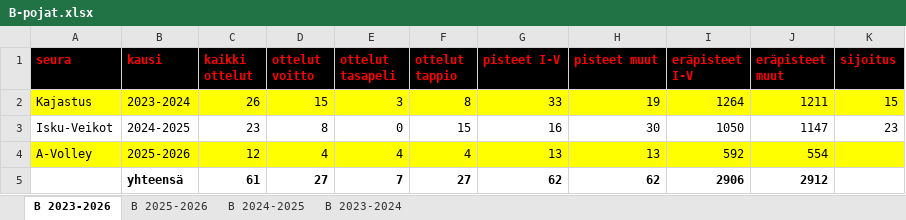
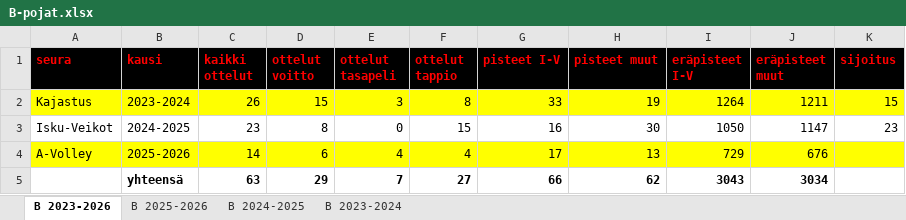
Before and after one commit to jkatoper/kaudet, an Excel workbook: B-pojat.xlsx, sheet B 2023-2026, drawn as a sheet; values as stored, in another font and other column widths than the file's, no borders; removed rows and columns are numbered as before the commit, all else as after; the diff names each change by its address in the sheet, - before the commit and + after, or states it on an @@ line.

```diff
--- a/B-pojat.xlsx (sheet B 2023-2026)
+++ b/B-pojat.xlsx (sheet B 2023-2026)
-C4 (kaikki ottelut): 12
+C4 (kaikki ottelut): 14
-D4 (ottelut voitto): 4
+D4 (ottelut voitto): 6
-G4 (pisteet I-V): 13
+G4 (pisteet I-V): 17
-I4 (eräpisteet I-V): 592
+I4 (eräpisteet I-V): 729
-J4 (eräpisteet muut): 554
+J4 (eräpisteet muut): 676
-row 5:  | yhteensä | 61 | 27 | 7 | 27 | 62 | 62 | 2906 | 2912
+row 5:  | yhteensä | 63 | 29 | 7 | 27 | 66 | 62 | 3043 | 3034
```
Also changed, not shown: sheet B 2025-2026, 4 other files.
